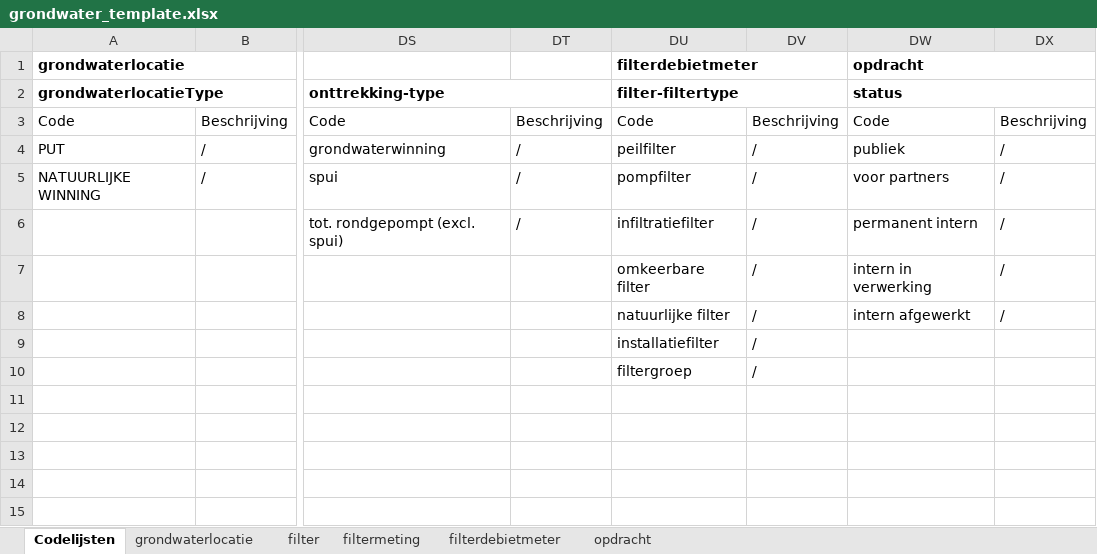
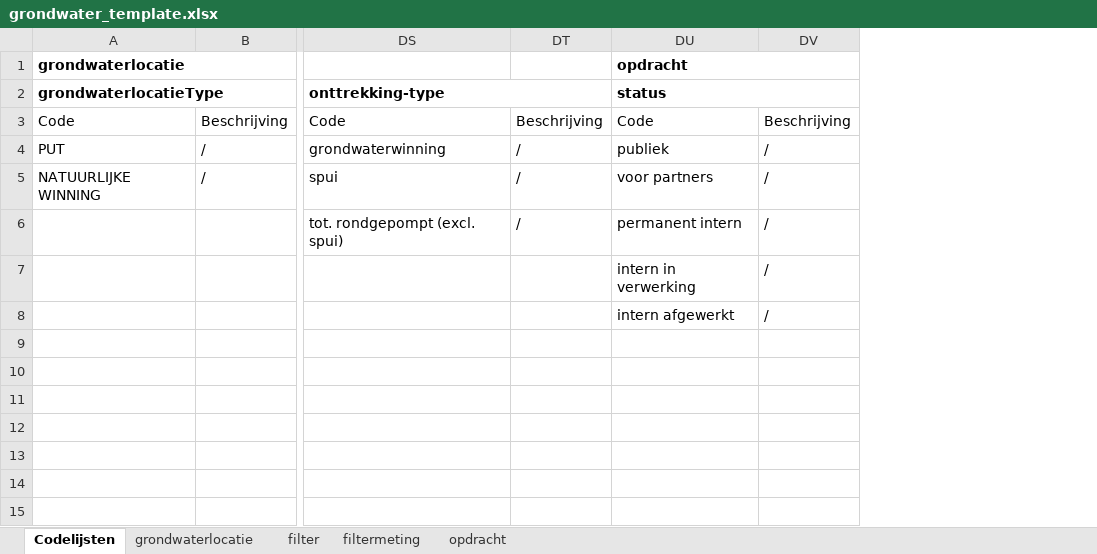
Before and after one commit to DOV-Vlaanderen/xls2xml, an Excel workbook: data/grondwater_template.xlsx, sheet Codelijsten, drawn as a sheet; only a part is shown, gaps mark what is left out; values as stored, in another font and other column widths than the file's, no borders; table styles not drawn; the diff names each change by its address in the sheet, - before the commit and + after, or states it on an @@ line.

Commit message:
Added opdracht template.xlsx Changed grondwater_template.xlsx to not include filterdebietmeter

```diff
--- a/data/grondwater_template.xlsx (sheet Codelijsten)
+++ b/data/grondwater_template.xlsx (sheet Codelijsten)
-sheet tab: filterdebietmeter
-column DU (filter-filtertype), row 1: filterdebietmeter; rows 3-10: Code | peilfilter | pompfilter | infiltratiefilter | omkeerbare filter | natuurlijke filter | installatiefilter | filtergroep
-column DV, rows 3-10: Beschrijving | / | / | / | / | / | / | /
```
Also changed, not shown: data/bodem_template.xlsx, data/bodem_template_full.xlsx, 9 other files.
